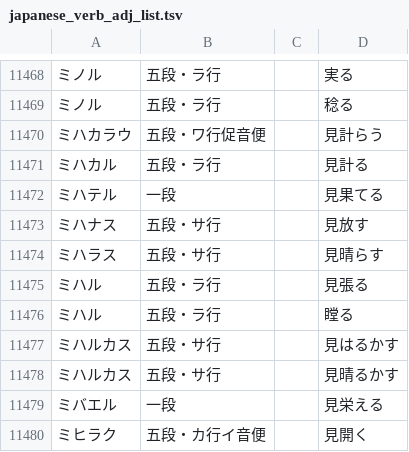
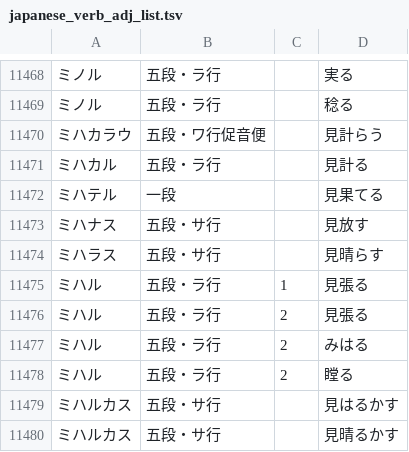
Before and after one commit to hiroshi-manabe/japanese_verb_adj_list, a TSV file: japanese_verb_adj_list.tsv, drawn as a sheet; only a part is shown, gaps mark what is left out; the shorter side is filled out with more unchanged rows.

Commit message:
Miharu.

```diff
--- a/japanese_verb_adj_list.tsv
+++ b/japanese_verb_adj_list.tsv
@@ -11474,4 +11474,6 @@
 ミハラス	五段・サ行		見晴らす
-ミハル	五段・ラ行		見張る
-ミハル	五段・ラ行		瞠る
+ミハル	五段・ラ行	1	見張る
+ミハル	五段・ラ行	2	見張る
+ミハル	五段・ラ行	2	みはる
+ミハル	五段・ラ行	2	瞠る
 ミハルカス	五段・サ行		見はるかす
```
